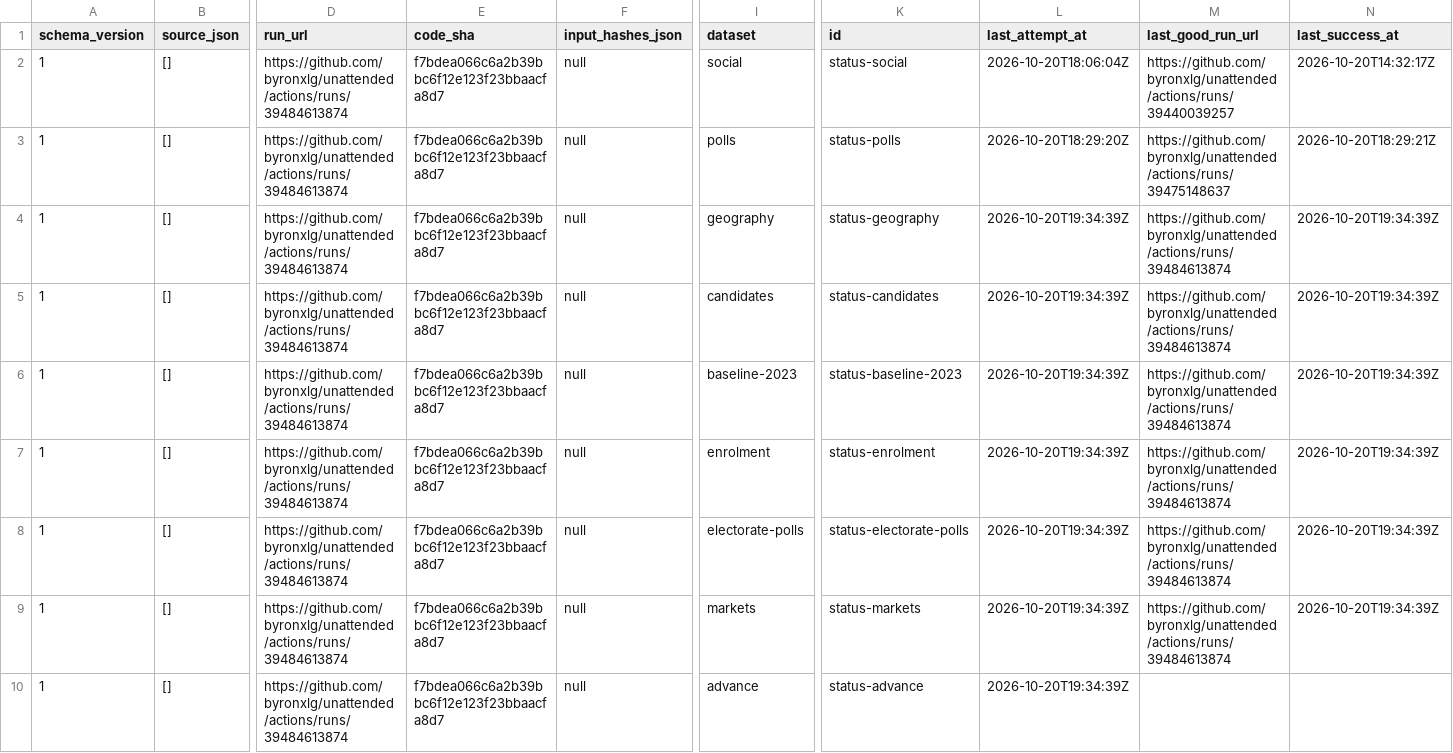
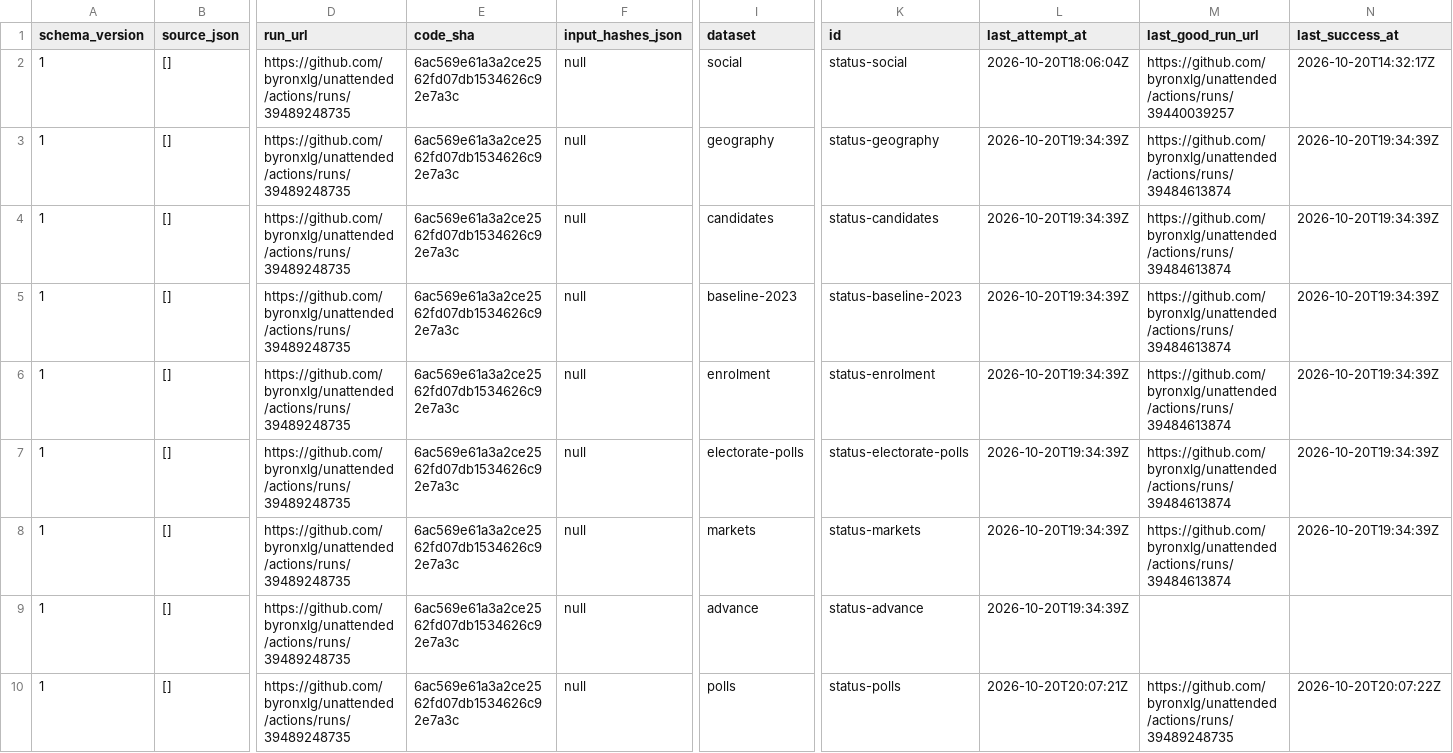
Before and after one commit to byronxlg/unattended, a CSV file: product/nz_election/data/status.csv, drawn as a sheet; only a part is shown, gaps mark what is left out; removed rows and columns are numbered as before the commit, all else as after; rows hold the shown columns only; the diff names each change by its address in the sheet, - before the commit and + after, or states it on an @@ line.

```diff
--- a/product/nz_election/data/status.csv
+++ b/product/nz_election/data/status.csv
-D2 (run_url): https://github.com/byronxlg/unattended/actions/runs/39484613874
+D2 (run_url): https://github.com/byronxlg/unattended/actions/runs/39489248735
-E2 (code_sha): f7bdea066c6a2b39bbc6f12e123f23bbaacfa8d7
+E2 (code_sha): 6ac569e61a3a2ce2562fd07db1534626c92e7a3c
-row 3: 1 | [] | https://github.com/byronxlg/unattended/actions/runs/39484613874 | f7bdea066c6a2b39bbc6f12e123f23bbaacfa8d7 | null | polls | status-polls | 2026-10-20T18:29:20Z | https://github.com/byronxlg/unattended/actions/runs/39475148637 | 2026-10-20T18:29:21Z
-D3:D9 (run_url): https://github.com/byronxlg/unattended/actions/runs/39484613874
+D3:D9 (run_url): https://github.com/byronxlg/unattended/actions/runs/39489248735
-E3:E9 (code_sha): f7bdea066c6a2b39bbc6f12e123f23bbaacfa8d7
+E3:E9 (code_sha): 6ac569e61a3a2ce2562fd07db1534626c92e7a3c
+row 10: 1 | [] | https://github.com/byronxlg/unattended/actions/runs/39489248735 | 6ac569e61a3a2ce2562fd07db1534626c92e7a3c | null | polls | status-polls | 2026-10-20T20:07:21Z | https://github.com/byronxlg/unattended/actions/runs/39489248735 | 2026-10-20T20:07:22Z
```
Also changed, not shown: product/nz_election/data/averages.csv, product/nz_election/data/manifest.csv, 7 other files.
